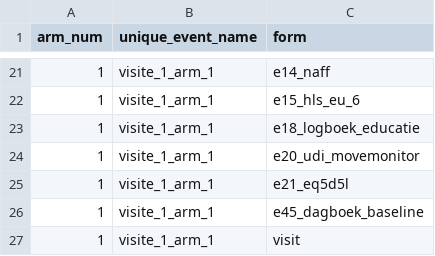
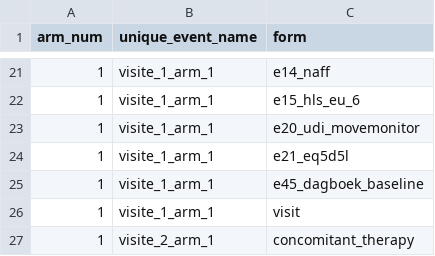
Before and after one commit to Dellfs/paradise-project, a CSV file: REDCap/instrument_event_mapping.csv, drawn as a sheet; only a part is shown, gaps mark what is left out; the shorter side is filled out with more unchanged rows; the diff names each change by its address in the sheet, - before the commit and + after, or states it on an @@ line.

```diff
--- a/REDCap/instrument_event_mapping.csv
+++ b/REDCap/instrument_event_mapping.csv
-row 23: 1 | visite_1_arm_1 | e18_logboek_educatie
```
Also changed, not shown: REDCap/instrument_event_mapping_puntkomma.csv, REDCap/instrument_event_mapping_tab.csv, 4 other files.
